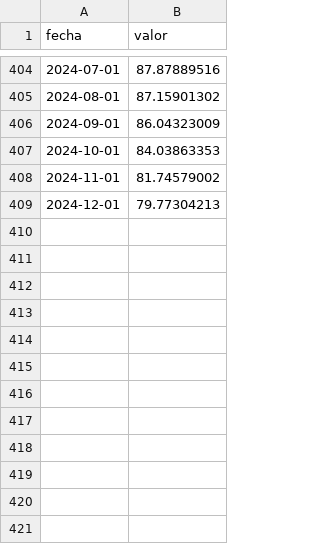
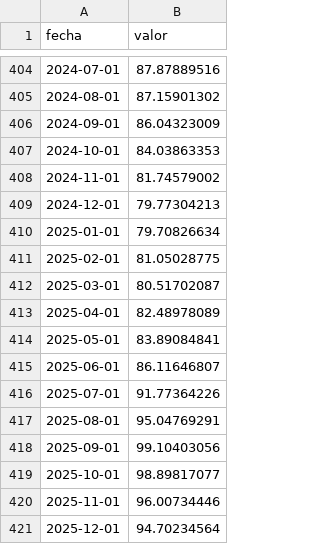
Before and after one commit to vaiven-argentino/vaiven, a CSV file: datos/capa2/tcr-multilateral/bcra.csv, drawn as a sheet; only a part is shown, gaps mark what is left out; the diff names each change by its address in the sheet, - before the commit and + after, or states it on an @@ line.

```diff
--- a/datos/capa2/tcr-multilateral/bcra.csv
+++ b/datos/capa2/tcr-multilateral/bcra.csv
+row 410: 2025-01-01 | 79.70826634
+row 411: 2025-02-01 | 81.05028775
+row 412: 2025-03-01 | 80.51702087
+row 413: 2025-04-01 | 82.48978089
+row 414: 2025-05-01 | 83.89084841
+row 415: 2025-06-01 | 86.11646807
+row 416: 2025-07-01 | 91.77364226
+row 417: 2025-08-01 | 95.04769291
+row 418: 2025-09-01 | 99.10403056
+row 419: 2025-10-01 | 98.89817077
+row 420: 2025-11-01 | 96.00734446
+row 421: 2025-12-01 | 94.70234564
```
Also changed, not shown: datos/capa2/tc-oficial/moneda-de-epoca.csv, datos/capa2/tc-oficial/pesos-actuales.csv, 53 other files.
